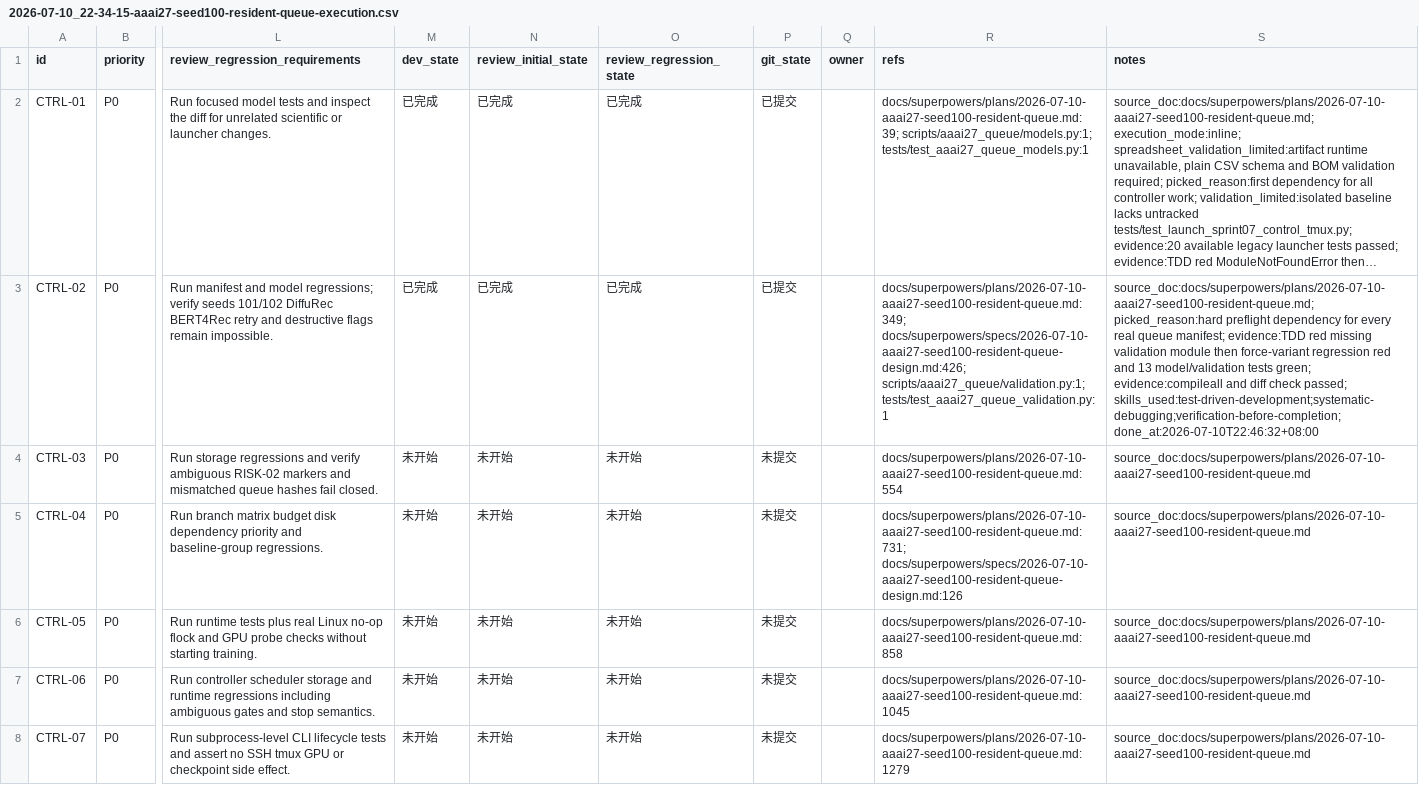
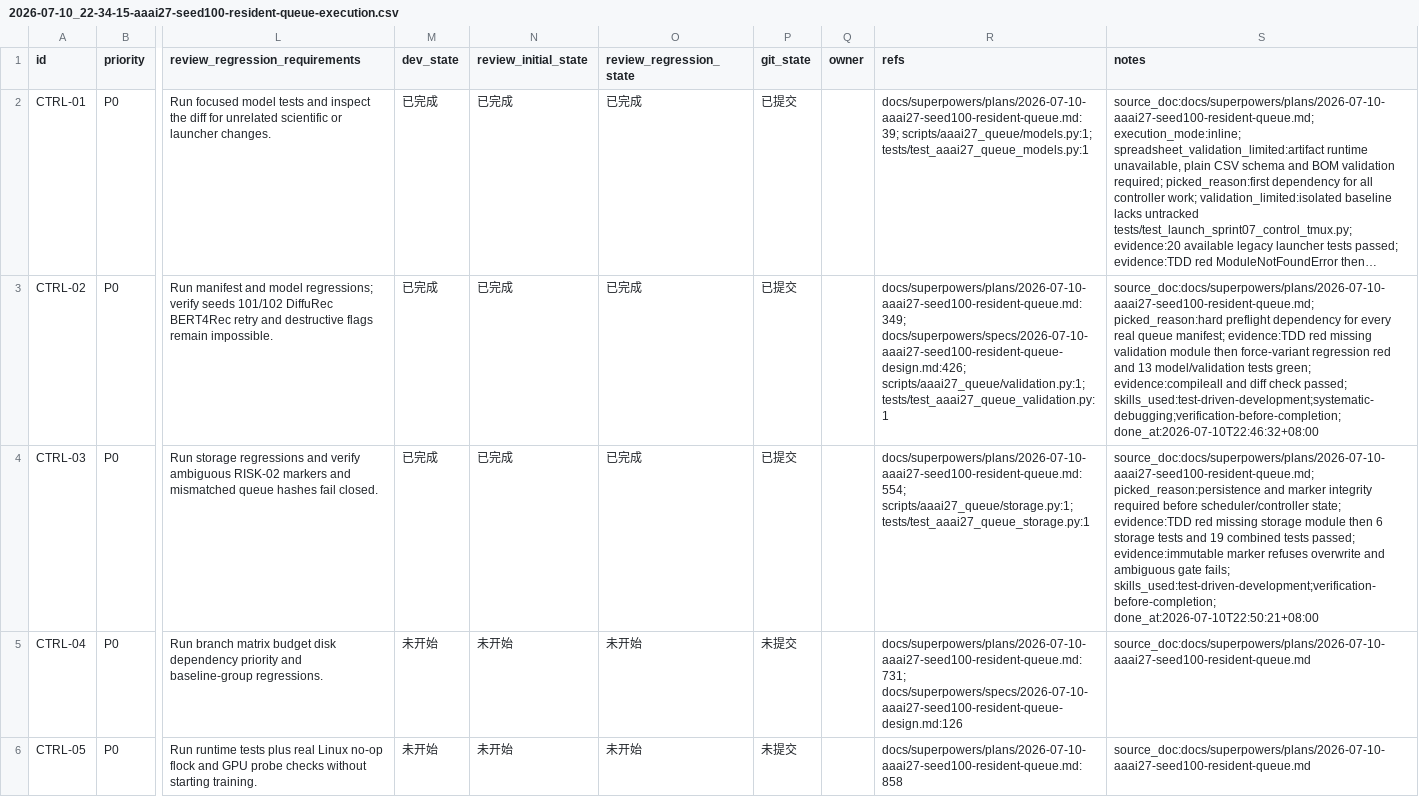
Before and after one commit to HMSTerror/RecDemo, a CSV file: issues/2026-07-10_22-34-15-aaai27-seed100-resident-queue-execution.csv, drawn as a sheet; only a part is shown, gaps mark what is left out; the shorter side is filled out with more unchanged rows; long unchanged cells end in …; the diff names each change by its address in the sheet, - before the commit and + after, or states it on an @@ line.

Commit message:
feat: add atomic queue evidence storage

```diff
--- a/issues/2026-07-10_22-34-15-aaai27-seed100-resident-queue-execution.csv
+++ b/issues/2026-07-10_22-34-15-aaai27-seed100-resident-queue-execution.csv
-M4 (dev_state): 未开始
+M4 (dev_state): 已完成
-N4 (review_initial_state): 未开始
+N4 (review_initial_state): 已完成
-O4 (review_regression_state): 未开始
+O4 (review_regression_state): 已完成
-P4 (git_state): 未提交
+P4 (git_state): 已提交
-R4 (refs): docs/superpowers/plans/2026-07-10-aaai27-seed100-resident-queue.md:554
+R4 (refs): docs/superpowers/plans/2026-07-10-aaai27-seed100-resident-queue.md:554; scripts/aaai27_queue/storage.py:1; tests/test_aaai27_queue_storage.py:1
-S4 (notes): source_doc:docs/superpowers/plans/2026-07-10-aaai27-seed100-resident-queue.md
+S4 (notes): source_doc:docs/superpowers/plans/2026-07-10-aaai27-seed100-resident-queue.md; picked_reason:persistence and marker integrity required before scheduler/controller state; evidence:TDD red missing storage module then 6 storage tests and 19 combined tests passed; evidence:immutable marker refuses overwrite and ambiguous gate fails; skills_used:test-driven-development;verification-before-completion; done_at:2026-07-10T22:50:21+08:00
```
Also changed, not shown: 2 other files.
